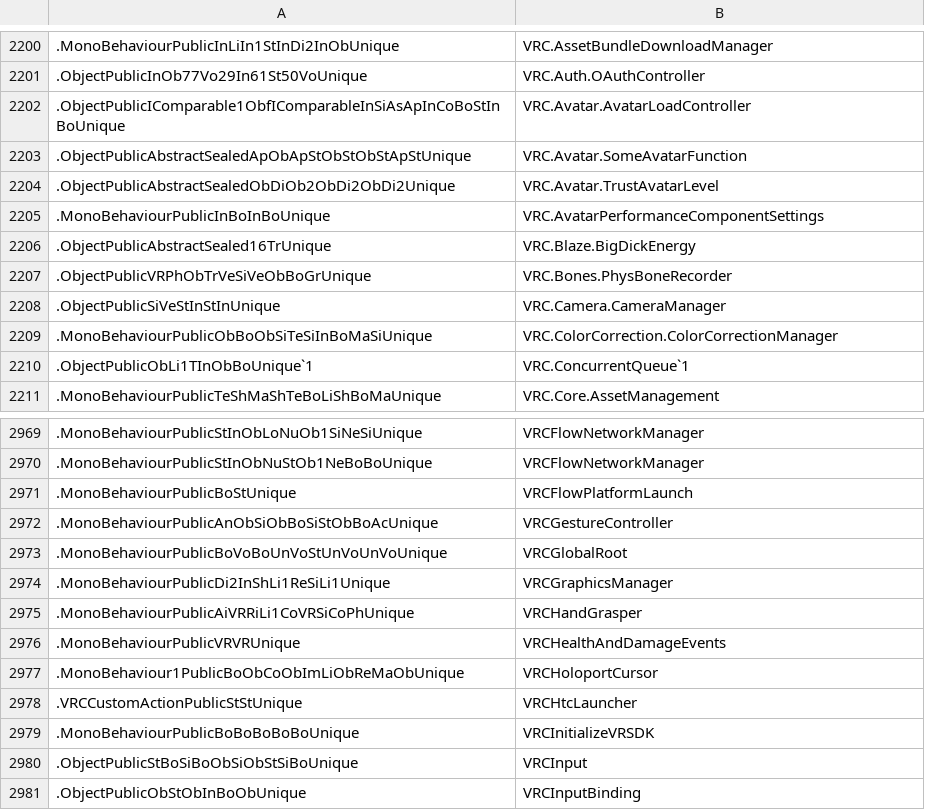
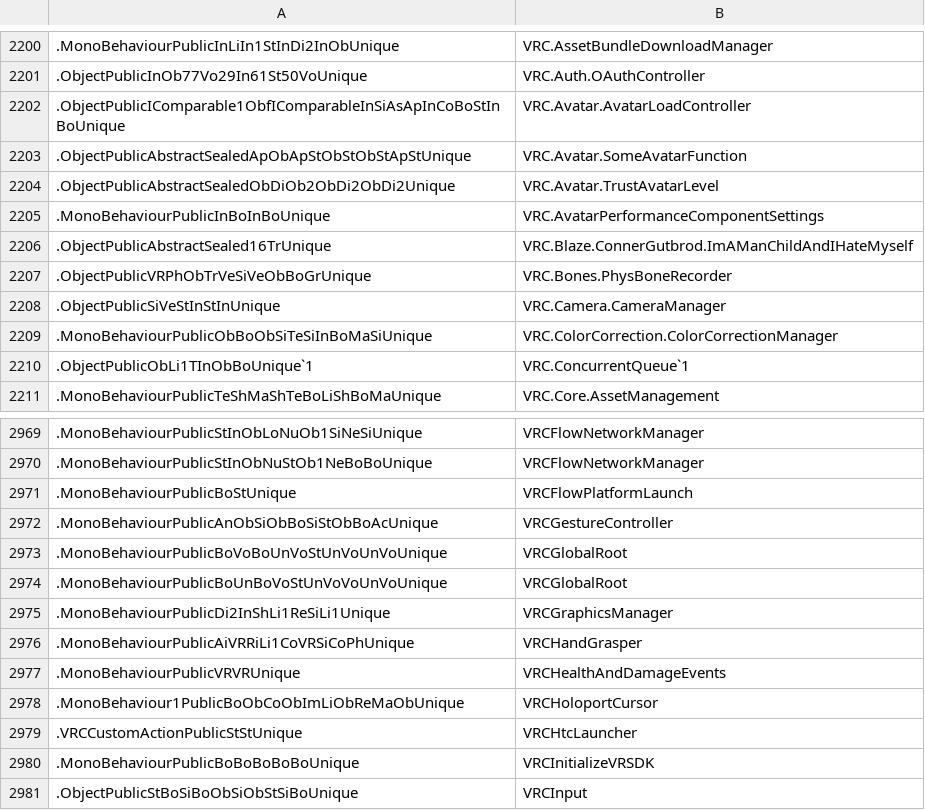
Before and after one commit to furrychiefkeef/VRChat-Deob, a CSV file: DeobfuscationMap.csv, drawn as a sheet; only a part is shown, gaps mark what is left out; the shorter side is filled out with more unchanged rows; the diff names each change by its address in the sheet, - before the commit and + after, or states it on an @@ line.

Commit message:
31

```diff
--- a/DeobfuscationMap.csv
+++ b/DeobfuscationMap.csv
-B2206: VRC.Blaze.BigDickEnergy
+B2206: VRC.Blaze.ConnerGutbrod.ImAManChildAndIHateMyself
+row 2974: .MonoBehaviourPublicBoUnBoVoStUnVoVoUnVoUnique | VRCGlobalRoot
```
